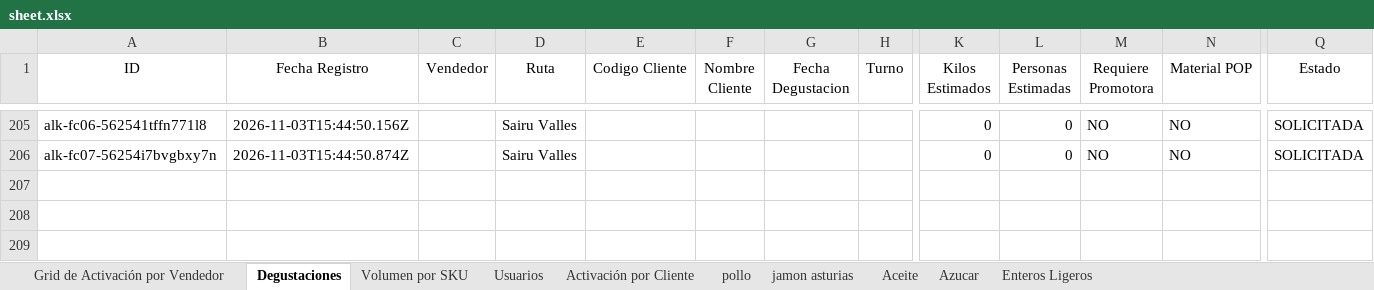
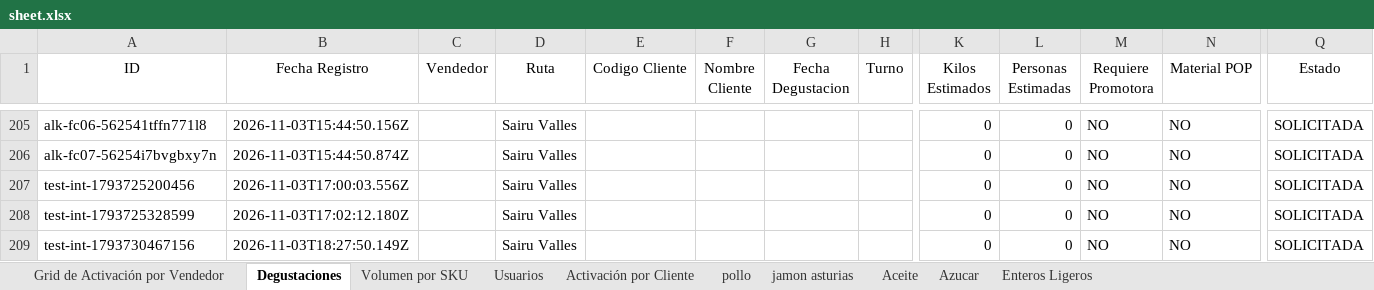
Before and after one commit to pagoscodizulca-svg/dashboard-fdv---planificador, an Excel workbook: sheet.xlsx, sheet Degustaciones, drawn as a sheet; only a part is shown, gaps mark what is left out; values as stored, in another font and other column widths than the file's, no borders; charts and pictures not drawn; rows hold the shown columns only; the diff names each change by its address in the sheet, - before the commit and + after, or states it on an @@ line.

```diff
--- a/sheet.xlsx (sheet Degustaciones)
+++ b/sheet.xlsx (sheet Degustaciones)
+row 207: test-int-1793725200456 | 2026-11-03T17:00:03.556Z |  | Sairu Valles |  |  |  |  | 0 | 0 | NO | NO | SOLICITADA
+row 208: test-int-1793725328599 | 2026-11-03T17:02:12.180Z |  | Sairu Valles |  |  |  |  | 0 | 0 | NO | NO | SOLICITADA
+row 209: test-int-1793730467156 | 2026-11-03T18:27:50.149Z |  | Sairu Valles |  |  |  |  | 0 | 0 | NO | NO | SOLICITADA
```
Also changed, not shown: 35 other files.
